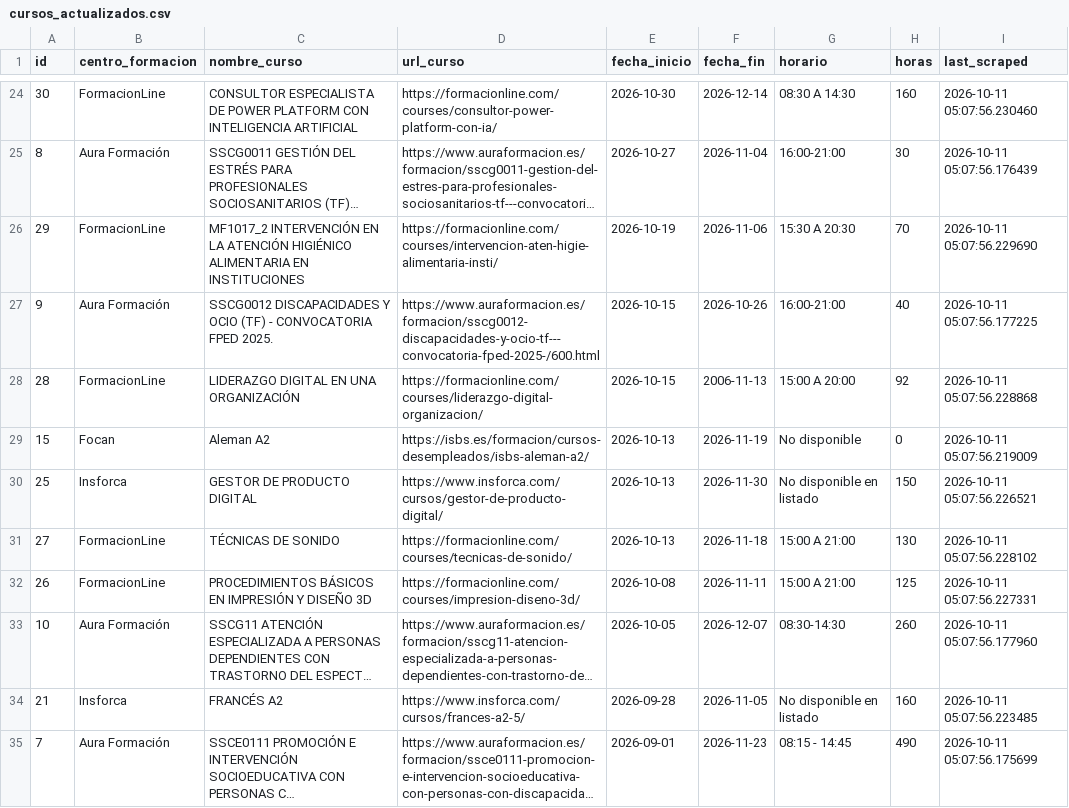
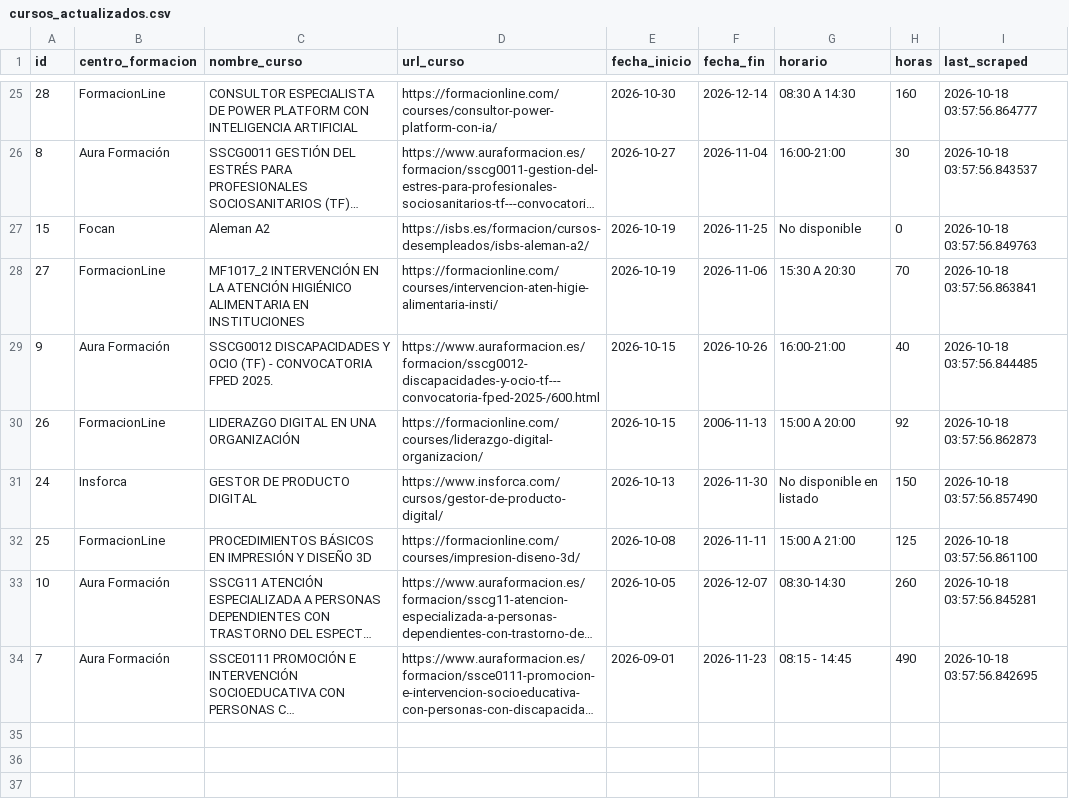
Before and after one commit to onemorenoobyt/scrapper-cursos, a CSV file: cursos_actualizados.csv, drawn as a sheet; only a part is shown, gaps mark what is left out; long unchanged cells end in …; removed rows and columns are numbered as before the commit, all else as after; the diff covers the shown part only; the diff names each change by its address in the sheet, - before the commit and + after, or states it on an @@ line.

```diff
--- a/cursos_actualizados.csv
+++ b/cursos_actualizados.csv
-A25 (id): 30
+A25 (id): 28
-I25 (last_scraped): 2026-10-11 05:07:56.230460
+I25 (last_scraped): 2026-10-18 03:57:56.864777
-I26 (last_scraped): 2026-10-11 05:07:56.176439
+I26 (last_scraped): 2026-10-18 03:57:56.843537
+row 27: 15 | Focan | Aleman A2 | https://isbs.es/formacion/cursos-desempleados/isbs-aleman-a2/ | 2026-10-19 | 2026-11-25 | No disponible | 0 | 2026-10-18 03:57:56.849763
-A28 (id): 29
+A28 (id): 27
-I28 (last_scraped): 2026-10-11 05:07:56.229690
+I28 (last_scraped): 2026-10-18 03:57:56.863841
-I29 (last_scraped): 2026-10-11 05:07:56.177225
+I29 (last_scraped): 2026-10-18 03:57:56.844485
-A30 (id): 28
+A30 (id): 26
-I30 (last_scraped): 2026-10-11 05:07:56.228868
+I30 (last_scraped): 2026-10-18 03:57:56.862873
-row 29: 15 | Focan | Aleman A2 | https://isbs.es/formacion/cursos-desempleados/isbs-aleman-a2/ | 2026-10-13 | 2026-11-19 | No disponible | 0 | 2026-10-11 05:07:56.219009
-A31 (id): 25
+A31 (id): 24
-I31 (last_scraped): 2026-10-11 05:07:56.226521
+I31 (last_scraped): 2026-10-18 03:57:56.857490
-row 31: 27 | FormacionLine | TÉCNICAS DE SONIDO | https://formacionline.com/courses/tecnicas-de-sonido/ | 2026-10-13 | 2026-11-18 | 15:00 A 21:00 | 130 | 2026-10-11 05:07:56.228102
-A32 (id): 26
+A32 (id): 25
-I32 (last_scraped): 2026-10-11 05:07:56.227331
+I32 (last_scraped): 2026-10-18 03:57:56.861100
-I33 (last_scraped): 2026-10-11 05:07:56.177960
+I33 (last_scraped): 2026-10-18 03:57:56.845281
-row 34: 21 | Insforca | FRANCÉS A2 | https://www.insforca.com/cursos/frances-a2-5/ | 2026-09-28 | 2026-11-05 | No disponible en listado | 160 | 2026-10-11 05:07:56.223485
-I34 (last_scraped): 2026-10-11 05:07:56.175699
+I34 (last_scraped): 2026-10-18 03:57:56.842695
```
Also changed, not shown: 2 added rows, 1 removed row and 29 edited cells elsewhere in this file.
